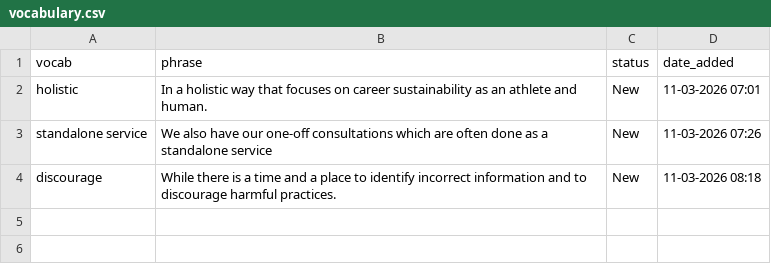
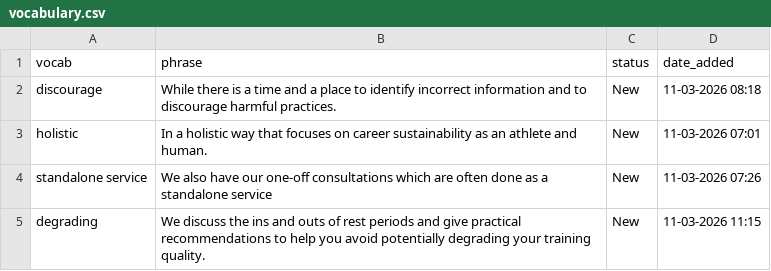
Before and after one commit to sannflux/vocab-app, a CSV file: vocabulary.csv, drawn as a sheet.

Commit message:
Vocab App Update - 11-03-2026 11:17

```diff
--- a/vocabulary.csv
+++ b/vocabulary.csv
@@ -1,4 +1,5 @@
 vocab,phrase,status,date_added
+discourage,While there is a time and a place to identify incorrect information  and to discourage harmful practices.,New,11-03-2026 08:18
 holistic,In a holistic  way that focuses on career sustainability as an athlete and human.,New,11-03-2026 07:01
 standalone service,We also have our one-off consultations which are often  done as a standalone service,New,11-03-2026 07:26
-discourage,While there is a time and a place to identify incorrect information  and to discourage harmful practices.,New,11-03-2026 08:18
+degrading,We discuss the ins and outs of rest periods and give practical  recommendations to help you avoid potentially degrading your training  quality.,New,11-03-2026 11:15
```
